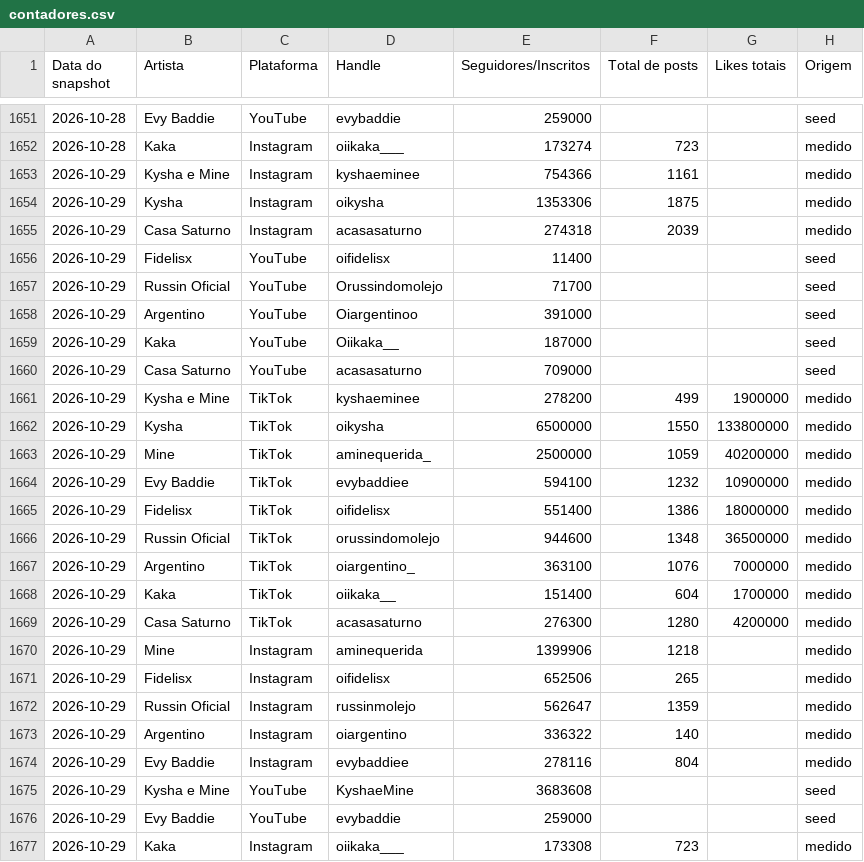
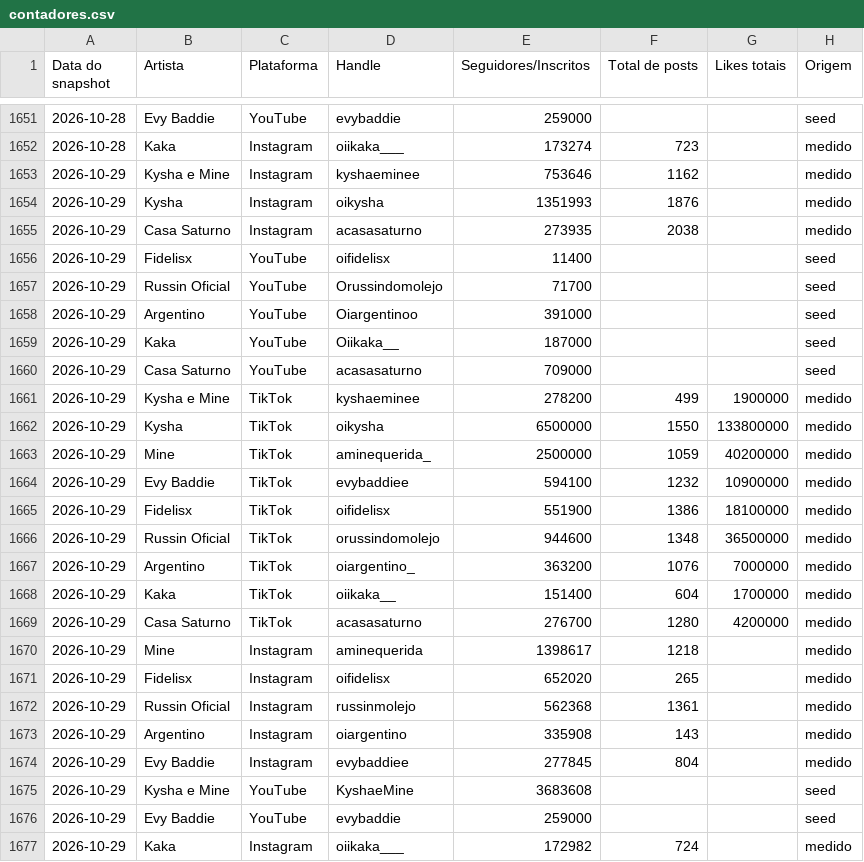
Before and after one commit to casa-saturno/monitor, a CSV file: pipeline/base/contadores.csv, drawn as a sheet; only a part is shown, gaps mark what is left out.

```diff
--- a/pipeline/base/contadores.csv
+++ b/pipeline/base/contadores.csv
@@ -1652,5 +1652,5 @@ Data do snapshot,Artista,Plataforma,Handle,Seguidores/Inscritos,Total de posts,L
 2026-10-28,Kaka,Instagram,oiikaka___,173274,723,,medido
-2026-10-29,Kysha e Mine,Instagram,kyshaeminee,754366,1161,,medido
-2026-10-29,Kysha,Instagram,oikysha,1353306,1875,,medido
-2026-10-29,Casa Saturno,Instagram,acasasaturno,274318,2039,,medido
+2026-10-29,Kysha e Mine,Instagram,kyshaeminee,753646,1162,,medido
+2026-10-29,Kysha,Instagram,oikysha,1351993,1876,,medido
+2026-10-29,Casa Saturno,Instagram,acasasaturno,273935,2038,,medido
 2026-10-29,Fidelisx,YouTube,oifidelisx,11400,,,seed
@@ -1664,14 +1664,14 @@ Data do snapshot,Artista,Plataforma,Handle,Seguidores/Inscritos,Total de posts,L
 2026-10-29,Evy Baddie,TikTok,evybaddiee,594100,1232,10900000,medido
-2026-10-29,Fidelisx,TikTok,oifidelisx,551400,1386,18000000,medido
+2026-10-29,Fidelisx,TikTok,oifidelisx,551900,1386,18100000,medido
 2026-10-29,Russin Oficial,TikTok,orussindomolejo,944600,1348,36500000,medido
-2026-10-29,Argentino,TikTok,oiargentino_,363100,1076,7000000,medido
+2026-10-29,Argentino,TikTok,oiargentino_,363200,1076,7000000,medido
 2026-10-29,Kaka,TikTok,oiikaka__,151400,604,1700000,medido
-2026-10-29,Casa Saturno,TikTok,acasasaturno,276300,1280,4200000,medido
-2026-10-29,Mine,Instagram,aminequerida,1399906,1218,,medido
-2026-10-29,Fidelisx,Instagram,oifidelisx,652506,265,,medido
-2026-10-29,Russin Oficial,Instagram,russinmolejo,562647,1359,,medido
-2026-10-29,Argentino,Instagram,oiargentino,336322,140,,medido
-2026-10-29,Evy Baddie,Instagram,evybaddiee,278116,804,,medido
+2026-10-29,Casa Saturno,TikTok,acasasaturno,276700,1280,4200000,medido
+2026-10-29,Mine,Instagram,aminequerida,1398617,1218,,medido
+2026-10-29,Fidelisx,Instagram,oifidelisx,652020,265,,medido
+2026-10-29,Russin Oficial,Instagram,russinmolejo,562368,1361,,medido
+2026-10-29,Argentino,Instagram,oiargentino,335908,143,,medido
+2026-10-29,Evy Baddie,Instagram,evybaddiee,277845,804,,medido
 2026-10-29,Kysha e Mine,YouTube,KyshaeMine,3683608,,,seed
 2026-10-29,Evy Baddie,YouTube,evybaddie,259000,,,seed
-2026-10-29,Kaka,Instagram,oiikaka___,173308,723,,medido
+2026-10-29,Kaka,Instagram,oiikaka___,172982,724,,medido
```
Also changed, not shown: pipeline/base/posts.csv, 2 other files.
